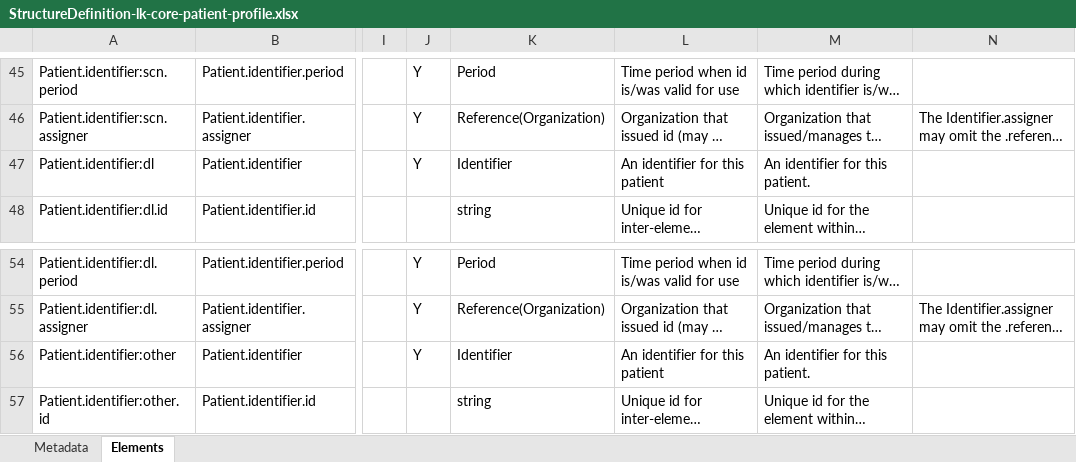
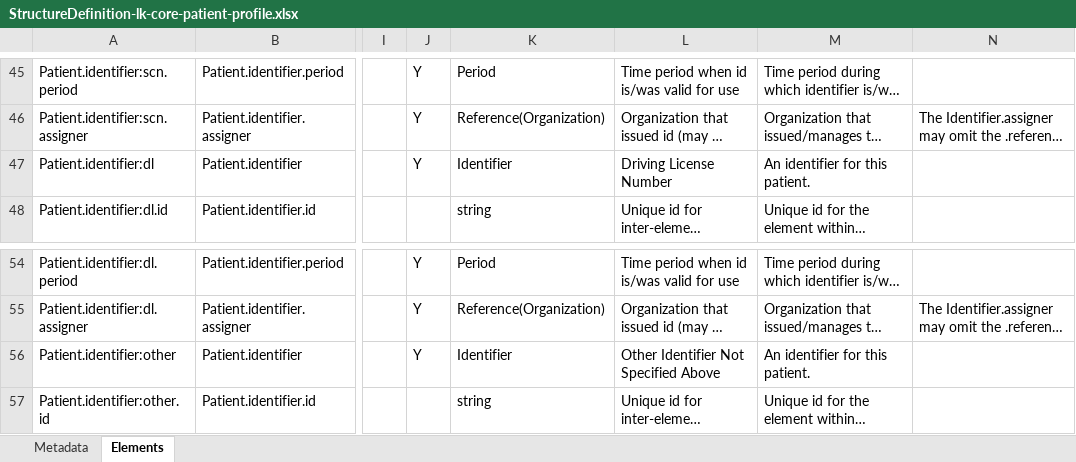
Before and after one commit to lk-gov-health-hiu/fhir-ig, an Excel workbook: StructureDefinition-lk-core-patient-profile.xlsx, sheet Elements, drawn as a sheet; only a part is shown, gaps mark what is left out; long unchanged cells end in …; values as stored, in another font and other column widths than the file's, no borders; the diff covers the shown part only; the diff names each change by its address in the sheet, - before the commit and + after, or states it on an @@ line.

```diff
--- a/StructureDefinition-lk-core-patient-profile.xlsx (sheet Elements)
+++ b/StructureDefinition-lk-core-patient-profile.xlsx (sheet Elements)
-L47: An identifier for this patient
+L47: Driving License Number
-L56: An identifier for this patient
+L56: Other Identifier Not Specified Above
```
Also changed, not shown: 13 edited cells elsewhere in this sheet, sheet Metadata, 13 other files.
